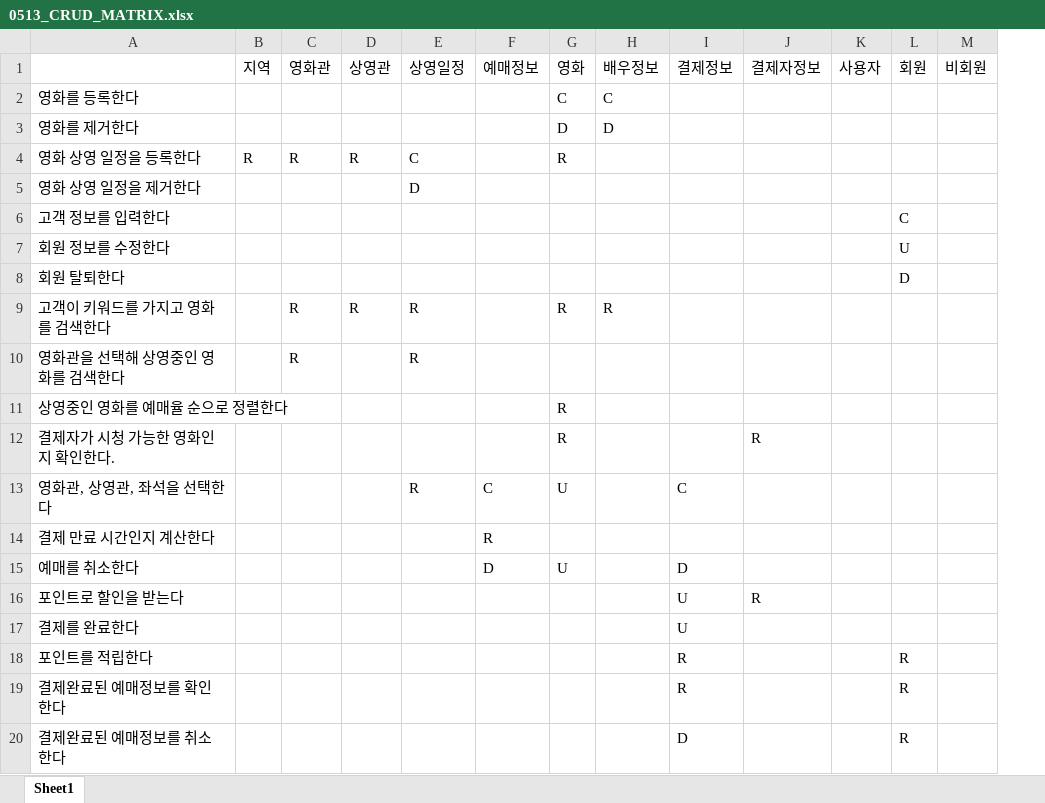
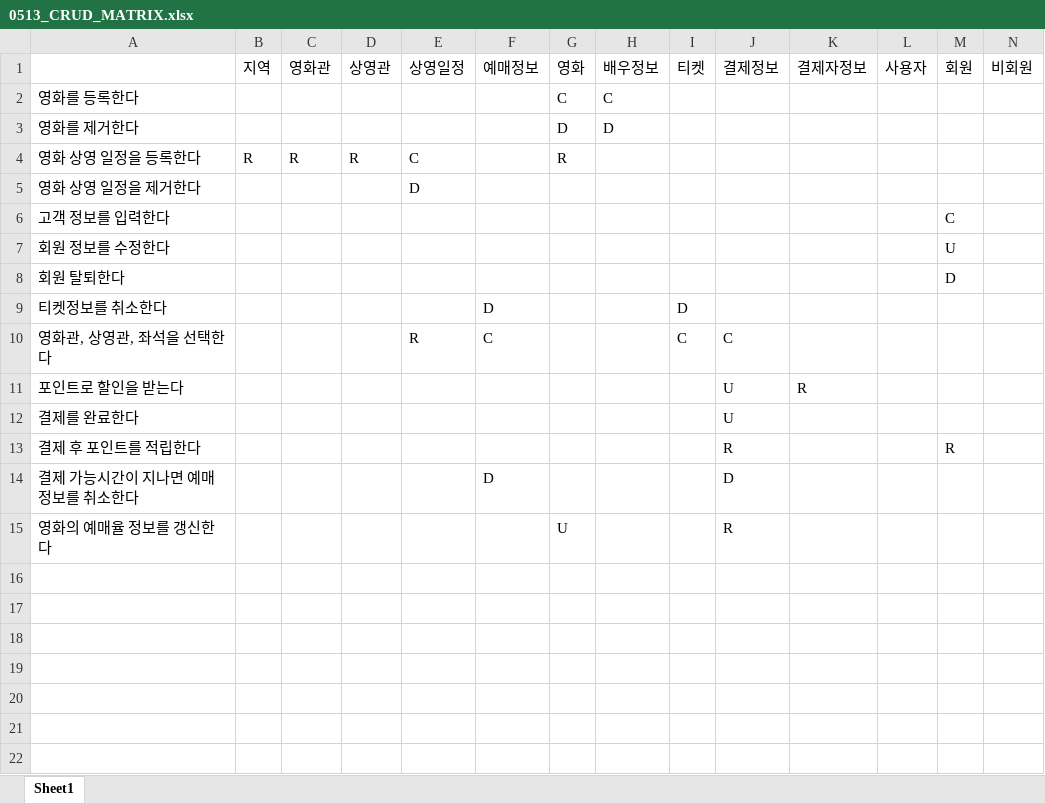
Before and after one commit to Cinema-System/My-Cinema, an Excel workbook: 0513_CRUD_MATRIX.xlsx, sheet Sheet1, drawn as a sheet; only a part is shown; values as stored, in another font and other column widths than the file's, no borders; removed rows and columns are numbered as before the commit, all else as after; rows hold the shown columns only; the diff names each change by its address in the sheet, - before the commit and + after, or states it on an @@ line.

Commit message:
0520 crud, element, sql update

```diff
--- a/0513_CRUD_MATRIX.xlsx (sheet Sheet1)
+++ b/0513_CRUD_MATRIX.xlsx (sheet Sheet1)
+column I (티켓), row 10: C
-row 9: 고객이 키워드를 가지고 영화를 검색한다 |  | R | R | R |  | R | R
-row 10: 영화관을 선택해 상영중인 영화를 검색한다 |  | R |  | R
-row 11: 상영중인 영화를 예매율 순으로 정렬한다 |  |  |  |  |  | R
-row 12: 결제자가 시청 가능한 영화인지 확인한다. |  |  |  |  |  | R |  |  | R
+row 9: 티켓정보를 취소한다 |  |  |  |  | D |  |  | D
-G10 (영화): U
+G10 (영화): (empty)
-row 14: 결제 만료 시간인지 계산한다 |  |  |  |  | R
-row 15: 예매를 취소한다 |  |  |  |  | D | U |  | D
-A13: 포인트를 적립한다
+A13: 결제 후 포인트를 적립한다
-row 19: 결제완료된 예매정보를 확인한다 |  |  |  |  |  |  |  | R |  |  | R
-row 20: 결제완료된 예매정보를 취소한다 |  |  |  |  |  |  |  | D |  |  | R
+row 14: 결제 가능시간이 지나면 예매정보를 취소한다 |  |  |  |  | D |  |  |  | D
+row 15: 영화의 예매율 정보를 갱신한다 |  |  |  |  |  | U |  |  | R
```
Also changed, not shown: 10 other files.
